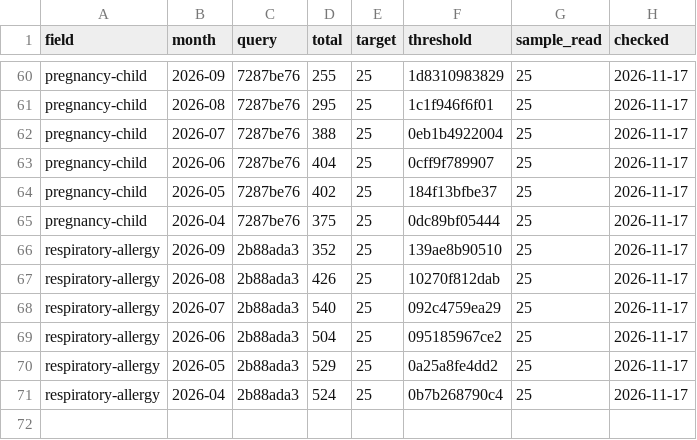
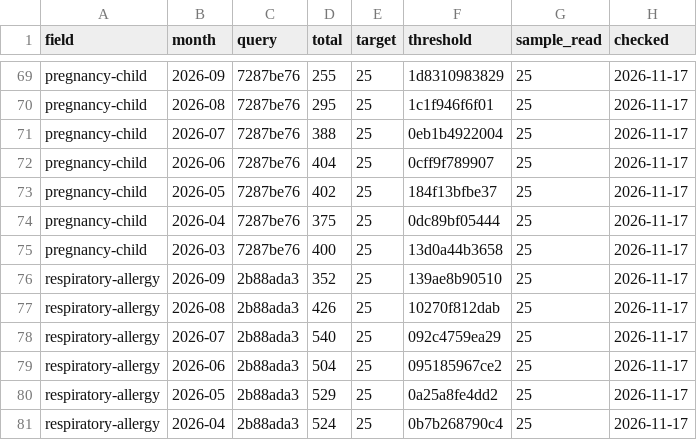
Before and after one commit to nfdi4health/datashield-function-ideas, a CSV file: literature-watch/data/months.csv, drawn as a sheet; only a part is shown, gaps mark what is left out; the diff covers the shown part only.

```diff
--- a/literature-watch/data/months.csv
+++ b/literature-watch/data/months.csv
@@ -65,2 +74,3 @@
 "pregnancy-child","2026-04","7287be76",375,25,"0dc89bf05444",25,"2026-11-17"
+"pregnancy-child","2026-03","7287be76",400,25,"13d0a44b3658",25,"2026-11-17"
 "respiratory-allergy","2026-09","2b88ada3",352,25,"139ae8b90510",25,"2026-11-17"
```
Also changed, not shown: 11 added rows and 2 edited cells elsewhere in this file, 2 other files.
